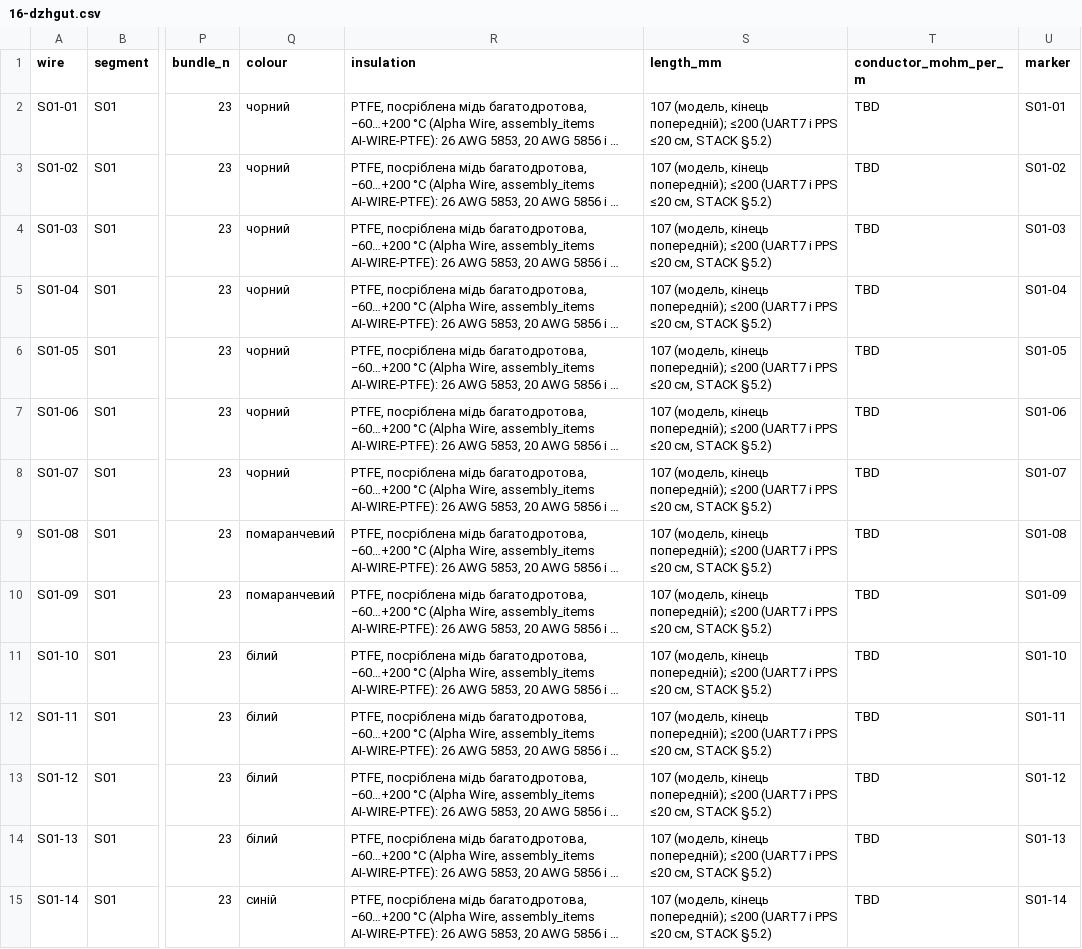
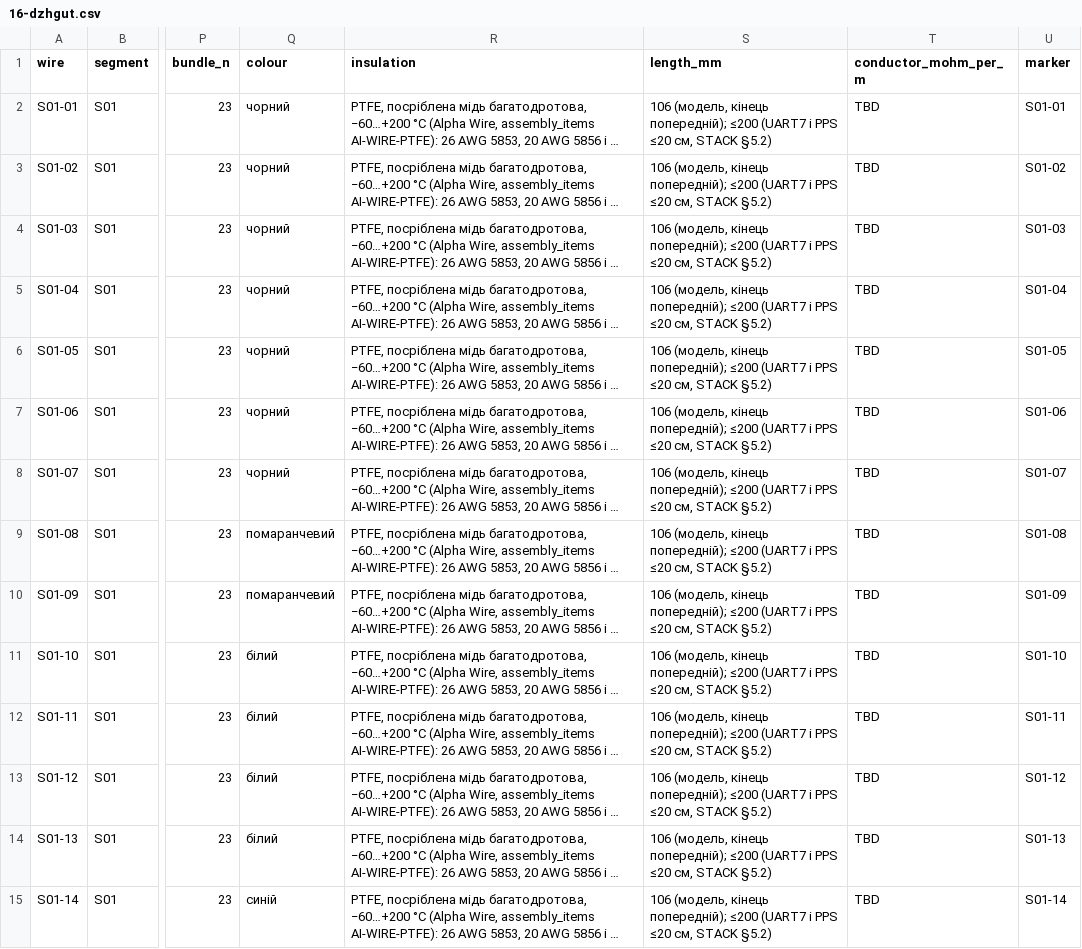
Before and after one commit to lizbeth307/lizbeth307, a CSV file: sat-receiver-audit/build/16-dzhgut.csv, drawn as a sheet; only a part is shown, gaps mark what is left out; long unchanged cells end in …; the diff covers the shown part only; the diff names each change by its address in the sheet, - before the commit and + after, or states it on an @@ line.

```diff
--- a/sat-receiver-audit/build/16-dzhgut.csv
+++ b/sat-receiver-audit/build/16-dzhgut.csv
-S2:S15 (length_mm): 107 (модель, кінець…
+S2:S15 (length_mm): 106 (модель, кінець…
```
Also changed, not shown: 158 edited cells elsewhere in this file, sat-receiver-audit/build/16-dzhgut-pidsumok.csv, 2 other files.
